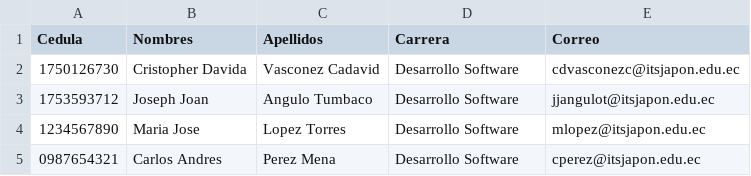
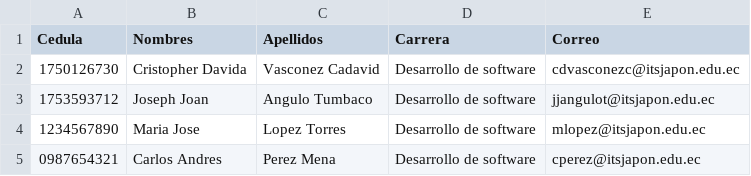
Before and after one commit to CrisV115/Proyecto_lenguaje_II, a CSV file: profesores.csv, drawn as a sheet.

```diff
--- a/profesores.csv
+++ b/profesores.csv
@@ -1,5 +1,5 @@
 Cedula;Nombres;Apellidos;Carrera;Correo
-1750126730;Cristopher Davida;Vasconez Cadavid;Desarrollo Software;cdvasconezc@itsjapon.edu.ec
-1753593712;Joseph Joan;Angulo Tumbaco;Desarrollo Software;jjangulot@itsjapon.edu.ec
-1234567890;Maria Jose;Lopez Torres;Desarrollo Software;mlopez@itsjapon.edu.ec
-0987654321;Carlos Andres;Perez Mena;Desarrollo Software;cperez@itsjapon.edu.ec
+1750126730;Cristopher Davida;Vasconez Cadavid;Desarrollo de software;cdvasconezc@itsjapon.edu.ec
+1753593712;Joseph Joan;Angulo Tumbaco;Desarrollo de software;jjangulot@itsjapon.edu.ec
+1234567890;Maria Jose;Lopez Torres;Desarrollo de software;mlopez@itsjapon.edu.ec
+0987654321;Carlos Andres;Perez Mena;Desarrollo de software;cperez@itsjapon.edu.ec
```
Also changed, not shown: estudiantes.csv, 8 other files.
